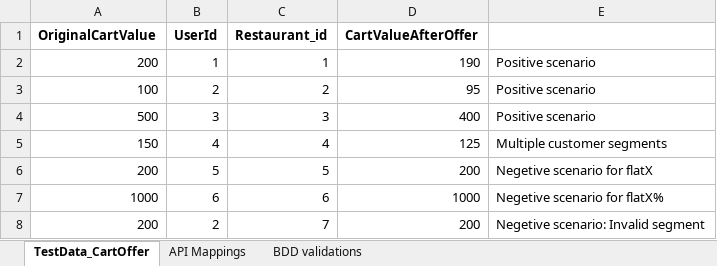
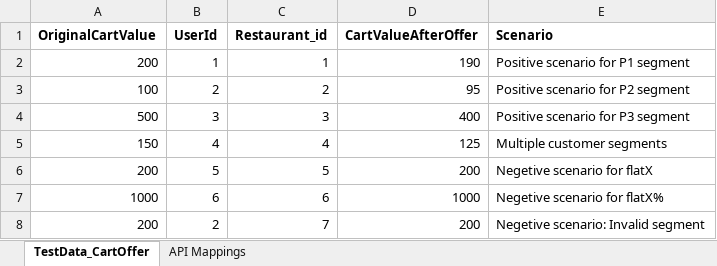
Before and after one commit to SruthiB2/API, an Excel workbook: Resources/TestcasesCartOffer.xlsx, sheet TestData_CartOffer, drawn as a sheet; values as stored, in another font and other column widths than the file's, no borders; the diff names each change by its address in the sheet, - before the commit and + after, or states it on an @@ line.

```diff
--- a/Resources/TestcasesCartOffer.xlsx (sheet TestData_CartOffer)
+++ b/Resources/TestcasesCartOffer.xlsx (sheet TestData_CartOffer)
-sheet tab: BDD validations
-E1: (empty)
+E1: Scenario
-E2 (Scenario): Positive scenario
+E2 (Scenario): Positive scenario for P1 segment
-E3 (Scenario): Positive scenario
+E3 (Scenario): Positive scenario for P2 segment
-E4 (Scenario): Positive scenario
+E4 (Scenario): Positive scenario for P3 segment
```
Also changed, not shown: 25 other files.
